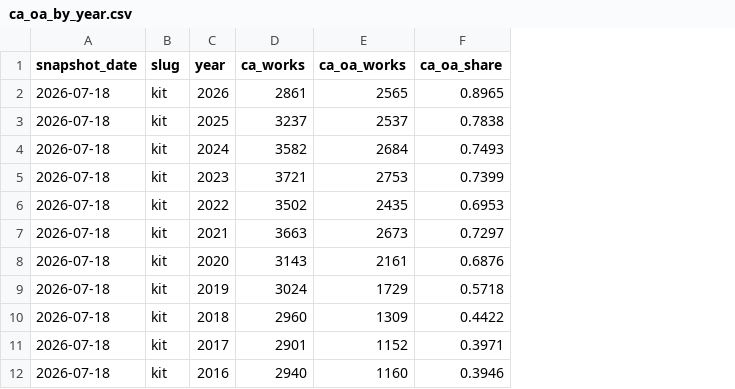
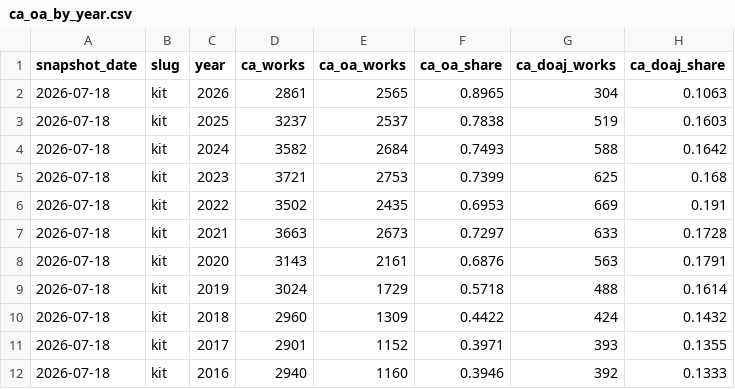
Before and after one commit to slub/tu9-openalex, a CSV file: data/ca_oa_by_year.csv, drawn as a sheet; only a part is shown; the diff names each change by its address in the sheet, - before the commit and + after, or states it on an @@ line.

Commit message:
Add DOAJ and per-year lineage; swap the alliance and per-university tables
DOAJ. Corresponding-author works whose journal is DOAJ-listed are now recorded
per publication year (primary_location.source.is_in_doaj) as ca_doaj_works and
ca_doaj_share. They are reported alongside the OA-status composition rather than
inside it: DOAJ is a source-level registry flag while gold/hybrid/green/... classify
the work, so the two cut across each other -- TU Dresden 2025 has 543 DOAJ works
against 788 gold-or-diamond -- and a DOAJ row would break the property, asserted
in validate.R, that the status categories sum to the works total.

Lineage by year. counts_by_year gains works_count_lineage_incl_xpac, matching the
three lenses already shown above it in Metric history. The grouped response's
meta.count supplies the headline total as well, so the two cannot disagree and
the previously separate total query is gone.

The per-year lens invariant this needed was initially wrong and validation
correctly refused to publish. works_count_incl_xpac comes from the institution
entity, a precomputed aggregate that lags the live works API: for a year still
filling up, the live XPAC-excluded count can exceed the entity's XPAC-inclusive
one (TU Munich 2026: 9,497 against 9,431). The check now compares only the two
live figures, and Background documents the lag.

Pages. The alliance totals move to the home page under "Coverage of the
alliance"; the per-university table moves to Institutions. The summary line no
longer sets two bold values side by side, and pluralises the snapshot count.

ca_oa_by_year_table() renders the DOAJ columns only when present, since the
consolidated and Core products share it and have none.

```diff
--- a/data/ca_oa_by_year.csv
+++ b/data/ca_oa_by_year.csv
+column G (ca_doaj_works), rows 2-12: 304 | 519 | 588 | 625 | 669 | 633 | 563 | 488 | 424 | 393 | 392
+column H (ca_doaj_share), rows 2-12: 0.1063 | 0.1603 | 0.1642 | 0.168 | 0.191 | 0.1728 | 0.1791 | 0.1614 | 0.1432 | 0.1355 | 0.1333
```
Also changed, not shown: data/counts_by_year.csv, data/kit/ca_oa_by_year.csv, 35 other files.
